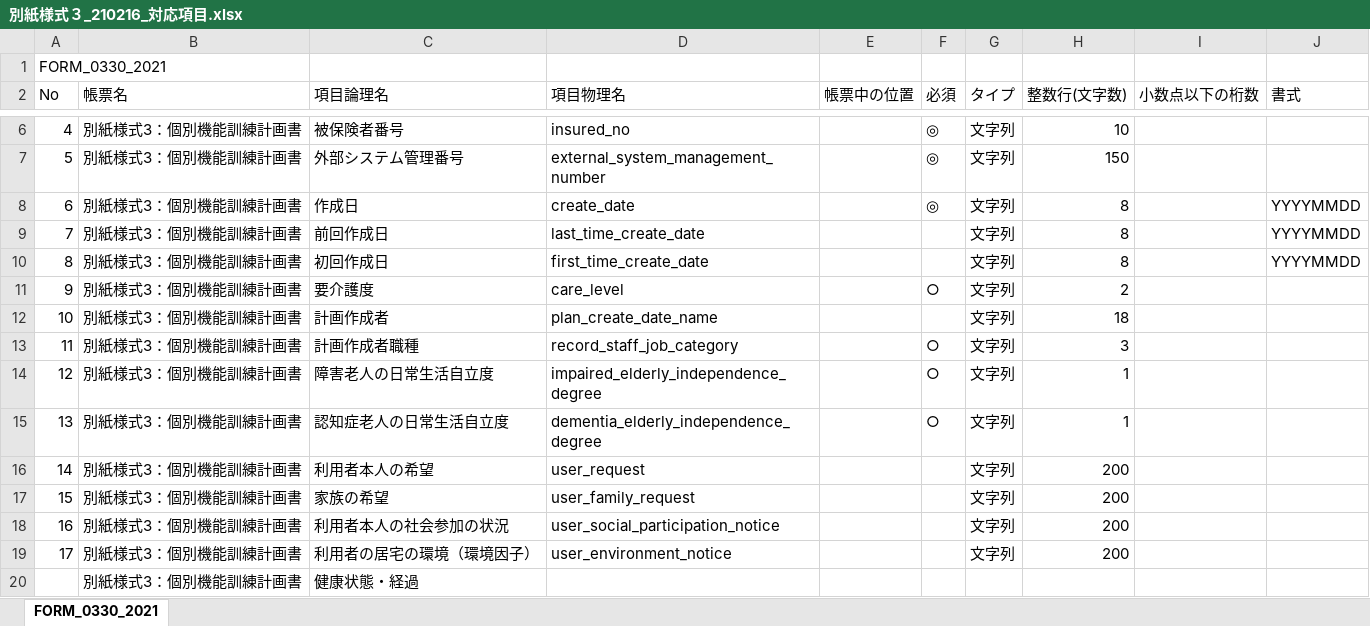
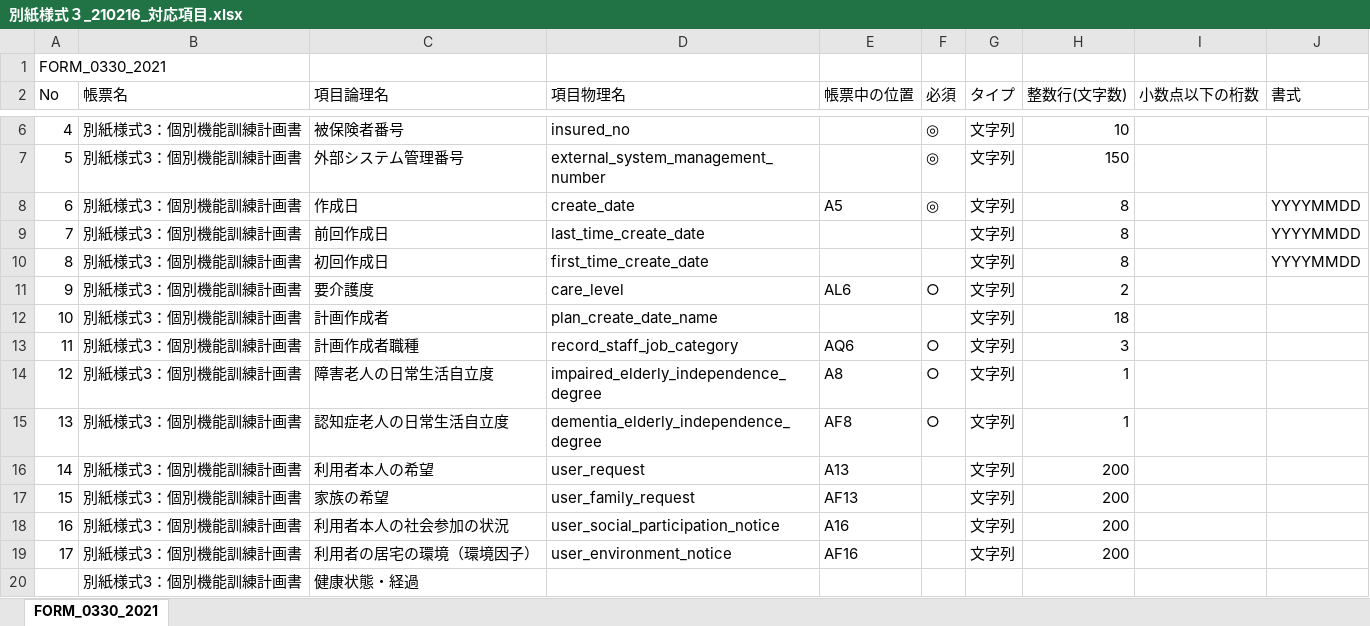
Before and after one commit to Shuurai7281/ndsoft-formoutput, an Excel workbook: 帳票Excel様式/02_個別機能訓練加算/別紙様式３_210216_対応項目.xlsx, sheet FORM_0330_2021, drawn as a sheet; only a part is shown, gaps mark what is left out; values as stored, in another font and other column widths than the file's, no borders; the diff covers the shown part only; the diff names each change by its address in the sheet, - before the commit and + after, or states it on an @@ line.

Commit message:
別紙様式３　210216_対応項目の帳票記入位置を追加

```diff
--- a/帳票Excel様式/02_個別機能訓練加算/別紙様式３_210216_対応項目.xlsx (sheet FORM_0330_2021)
+++ b/帳票Excel様式/02_個別機能訓練加算/別紙様式３_210216_対応項目.xlsx (sheet FORM_0330_2021)
-E8 (帳票中の位置): (empty)
+E8 (帳票中の位置): A5
-E11 (帳票中の位置): (empty)
+E11 (帳票中の位置): AL6
-E13 (帳票中の位置): (empty)
+E13 (帳票中の位置): AQ6
-E14 (帳票中の位置): (empty)
+E14 (帳票中の位置): A8
-E15 (帳票中の位置): (empty)
+E15 (帳票中の位置): AF8
-E16 (帳票中の位置): (empty)
+E16 (帳票中の位置): A13
-E17 (帳票中の位置): (empty)
+E17 (帳票中の位置): AF13
-E18 (帳票中の位置): (empty)
+E18 (帳票中の位置): A16
-E19 (帳票中の位置): (empty)
+E19 (帳票中の位置): AF16
```
Also changed, not shown: 58 edited cells elsewhere in this sheet.
